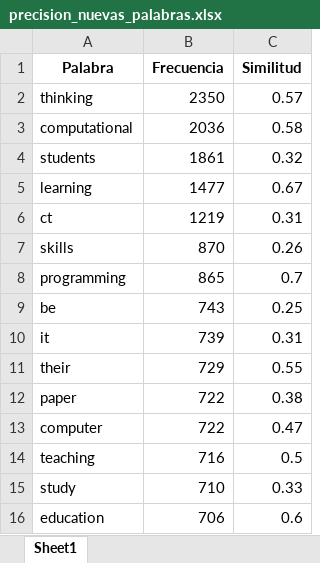
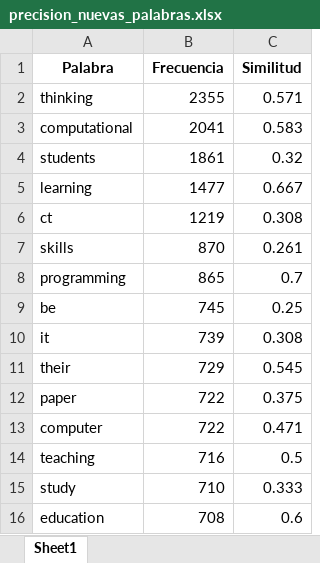
Before and after one commit to kevinBuitron/ProyectoAlgoritmos, an Excel workbook: Datos/Requerimiento3/precision_nuevas_palabras.xlsx, sheet Sheet1, drawn as a sheet; values as stored, in another font and other column widths than the file's, no borders; the diff names each change by its address in the sheet, - before the commit and + after, or states it on an @@ line.

```diff
--- a/Datos/Requerimiento3/precision_nuevas_palabras.xlsx (sheet Sheet1)
+++ b/Datos/Requerimiento3/precision_nuevas_palabras.xlsx (sheet Sheet1)
-B2 (Frecuencia): 2350
+B2 (Frecuencia): 2355
-C2 (Similitud): 0.57
+C2 (Similitud): 0.571
-B3 (Frecuencia): 2036
+B3 (Frecuencia): 2041
-C3 (Similitud): 0.58
+C3 (Similitud): 0.583
-C5 (Similitud): 0.67
+C5 (Similitud): 0.667
-C6 (Similitud): 0.31
+C6 (Similitud): 0.308
-C7 (Similitud): 0.26
+C7 (Similitud): 0.261
-B9 (Frecuencia): 743
+B9 (Frecuencia): 745
-C10 (Similitud): 0.31
+C10 (Similitud): 0.308
-C11 (Similitud): 0.55
+C11 (Similitud): 0.545
-C12 (Similitud): 0.38
+C12 (Similitud): 0.375
-C13 (Similitud): 0.47
+C13 (Similitud): 0.471
-C15 (Similitud): 0.33
+C15 (Similitud): 0.333
-B16 (Frecuencia): 706
+B16 (Frecuencia): 708
```
Also changed, not shown: Datos/Requerimiento3/frecuencia_keywords_categorizadas.xlsx, Datos/Requerimiento3/nuevas_palabras.xlsx, 5 other files.
